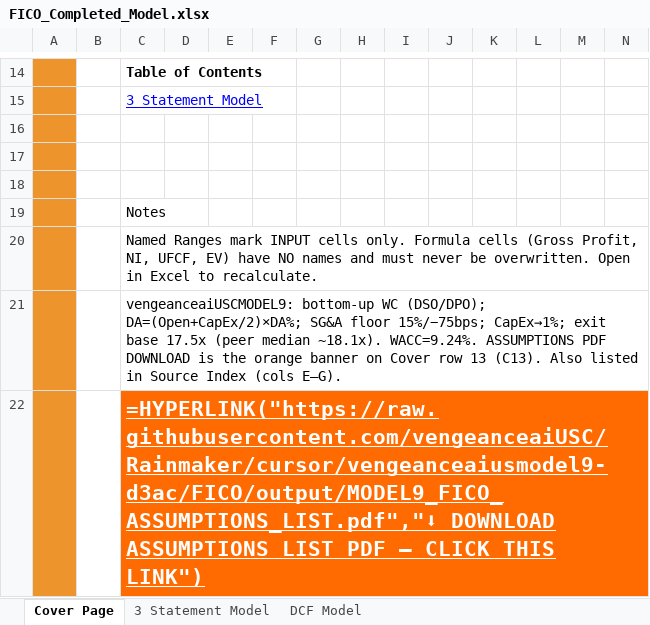
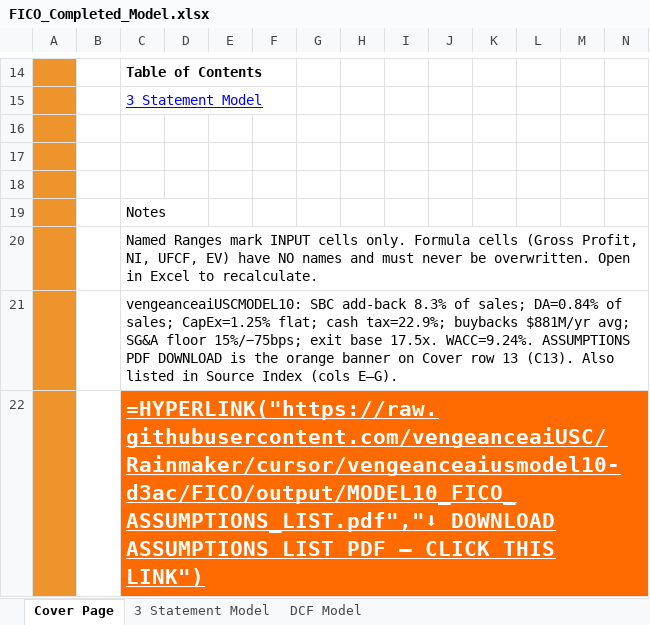
Before and after one commit to vengeanceaiUSC/Rainmaker, an Excel workbook: FICO/output/FICO_Completed_Model.xlsx, sheet Cover Page, drawn as a sheet; only a part is shown, gaps mark what is left out; values as stored, in another font and other column widths than the file's, no borders; formulas without a stored value are shown as written; charts and pictures not drawn; the diff covers the shown part only; the diff names each change by its address in the sheet, - before the commit and + after, or states it on an @@ line.

```diff
--- a/FICO/output/FICO_Completed_Model.xlsx (sheet Cover Page)
+++ b/FICO/output/FICO_Completed_Model.xlsx (sheet Cover Page)
-C21: vengeanceaiUSCMODEL9: bottom-up WC (DSO/DPO); DA=(Open+CapEx/2)×DA%; SG&A floor 15%/−75bps; CapEx→1%; exit base 17.5x (peer median ~18.1x). WACC=9.24%. ASSUMPTIONS…
+C21: vengeanceaiUSCMODEL10: SBC add-back 8.3% of sales; DA=0.84% of sales; CapEx=1.25% flat; cash tax=22.9%; buybacks $881M/yr avg; SG&A floor 15%/−75bps; exit base 17.5x. WACC=9.24%. ASSUMPTIONS…
-C22: =HYPERLINK("https://raw.githubusercontent.com/vengeanceaiUSC/Rainmaker/cursor/vengeanceaiusmodel9-d3ac/FICO/output/MODEL9_FICO_ASSUMPTIONS_LIST.pdf","⬇ DOWNLOAD ASSUMPTIONS…
+C22: =HYPERLINK("https://raw.githubusercontent.com/vengeanceaiUSC/Rainmaker/cursor/vengeanceaiusmodel10-d3ac/FICO/output/MODEL10_FICO_ASSUMPTIONS_LIST.pdf","⬇ DOWNLOAD ASSUMPTIONS…
```
Also changed, not shown: 2 added rows and 11 edited cells elsewhere in this sheet, sheet DCF Model, sheet 3 Statement Model, hidden cells, FICO/templates/CFI_Template.xlsx, 20 other files.
